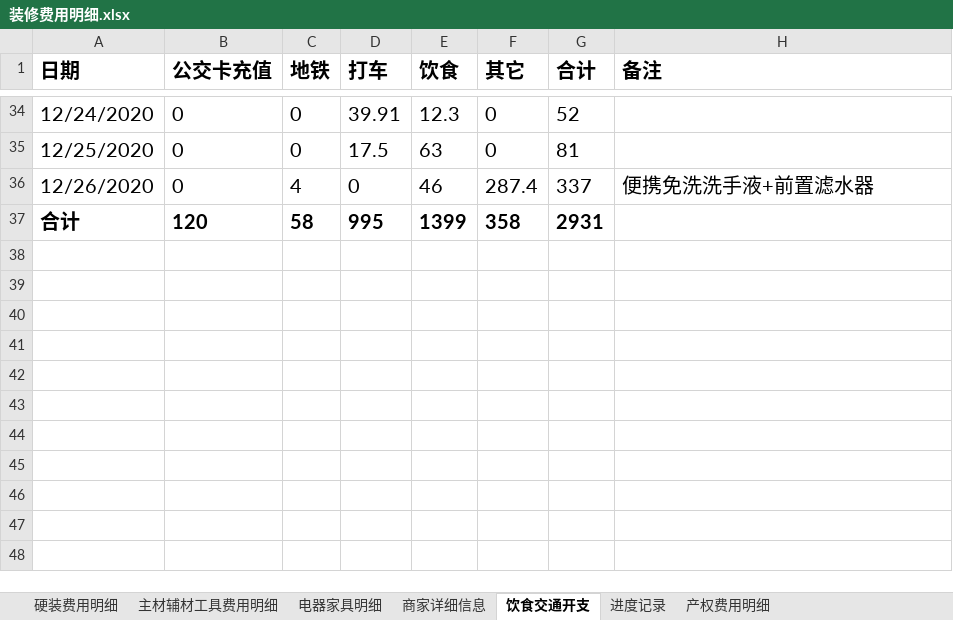
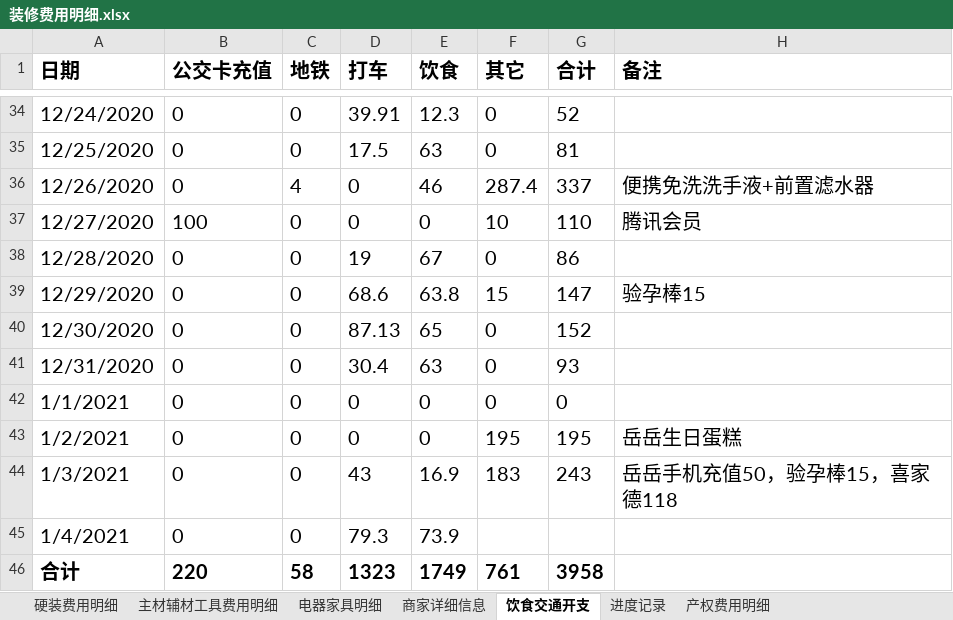
Before and after one commit to worm004/zx, an Excel workbook: 装修费用明细.xlsx, sheet 饮食交通开支, drawn as a sheet; only a part is shown, gaps mark what is left out; values as stored, in another font and other column widths than the file's, no borders; addresses are those after the commit; the diff names each change by its address in the sheet, - before the commit and + after, or states it on an @@ line.

```diff
--- a/装修费用明细.xlsx (sheet 饮食交通开支)
+++ b/装修费用明细.xlsx (sheet 饮食交通开支)
+row 37: 12/27/2020 | 100 | 0 | 0 | 0 | 10 | 110 | 腾讯会员
+row 38: 12/28/2020 | 0 | 0 | 19 | 67 | 0 | 86
+row 39: 12/29/2020 | 0 | 0 | 68.6 | 63.8 | 15 | 147 | 验孕棒15
+row 40: 12/30/2020 | 0 | 0 | 87.13 | 65 | 0 | 152
+row 41: 12/31/2020 | 0 | 0 | 30.4 | 63 | 0 | 93
+row 42: 1/1/2021 | 0 | 0 | 0 | 0 | 0 | 0
+row 43: 1/2/2021 | 0 | 0 | 0 | 0 | 195 | 195 | 岳岳生日蛋糕
+row 44: 1/3/2021 | 0 | 0 | 43 | 16.9 | 183 | 243 | 岳岳手机充值50，验孕棒15，喜家德118
+row 45: 1/4/2021 | 0 | 0 | 79.3 | 73.9
-B46 (公交卡充值): 120
+B46 (公交卡充值): 220
-D46 (打车): 995
+D46 (打车): 1323
-E46 (饮食): 1399
+E46 (饮食): 1749
-F46 (其它): 358
+F46 (其它): 761
-G46 (合计): 2931
+G46 (合计): 3958
```
Also changed, not shown: sheet 电器家具明细, sheet 商家详细信息, sheet 进度记录, sheet 硬装费用明细, sheet 主材辅材工具费用明细, sheet 产权费用明细, formulas that keep their value.
